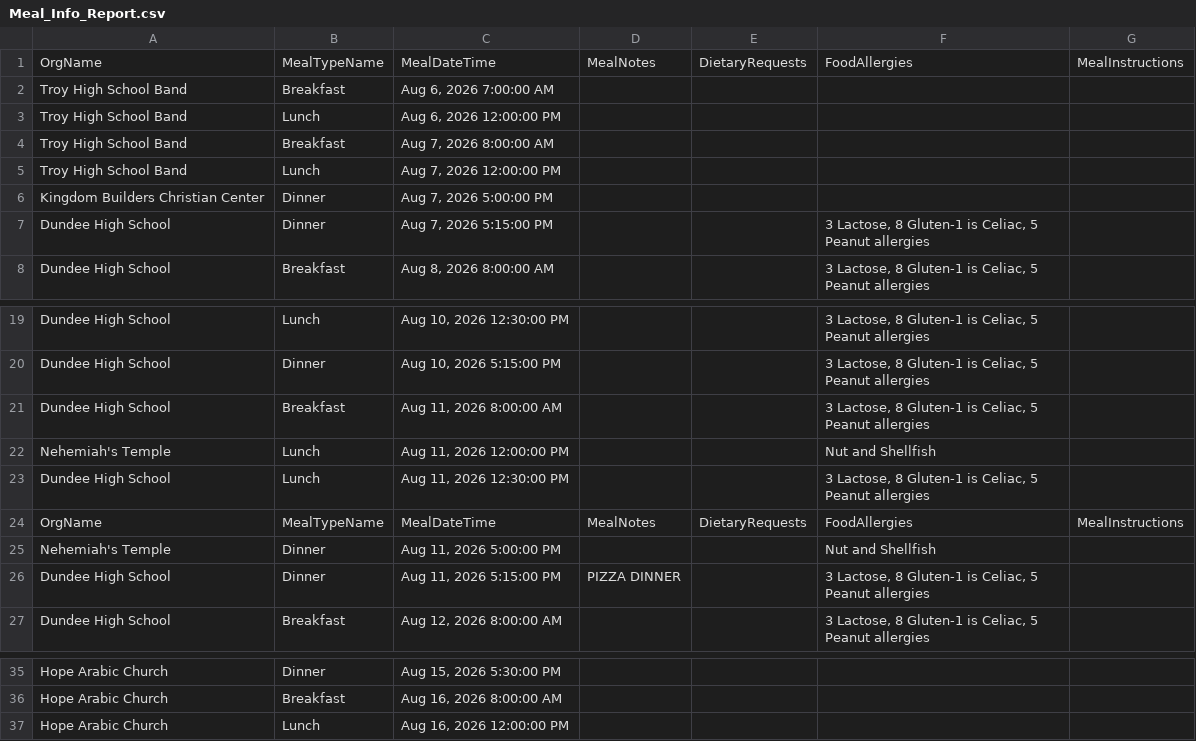
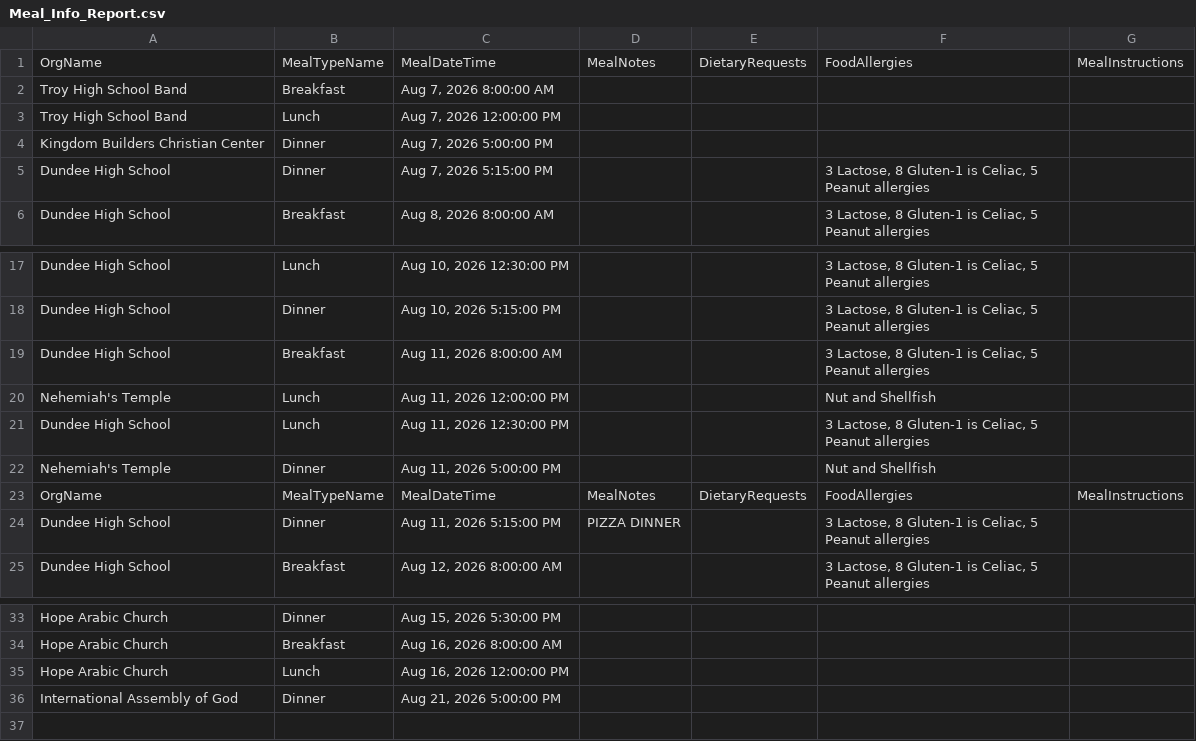
Before and after one commit to solomon123james-cmd/fhl-dashboard-data, a CSV file: data/Meal_Info_Report.csv, drawn as a sheet; only a part is shown, gaps mark what is left out.

Commit message:
sync: update data/Meal_Info_Report.csv

```diff
--- a/data/Meal_Info_Report.csv
+++ b/data/Meal_Info_Report.csv
@@ -1,4 +1,2 @@
 OrgName,MealTypeName,MealDateTime,MealNotes,DietaryRequests,FoodAllergies,MealInstructions
-Troy High School Band,Breakfast,"Aug 6, 2026 7:00:00 AM",,,,
-Troy High School Band,Lunch,"Aug 6, 2026 12:00:00 PM",,,,
 Troy High School Band,Breakfast,"Aug 7, 2026 8:00:00 AM",,,,
@@ -23,4 +21,4 @@ Nehemiah's Temple,Lunch,"Aug 11, 2026 12:00:00 PM",,,Nut and Shellfish,
 Dundee High School,Lunch,"Aug 11, 2026 12:30:00 PM",,,"3 Lactose, 8 Gluten-1 is Celiac,  5 Peanut allergies ",
+Nehemiah's Temple,Dinner,"Aug 11, 2026 5:00:00 PM",,,Nut and Shellfish,
 OrgName,MealTypeName,MealDateTime,MealNotes,DietaryRequests,FoodAllergies,MealInstructions
-Nehemiah's Temple,Dinner,"Aug 11, 2026 5:00:00 PM",,,Nut and Shellfish,
 Dundee High School,Dinner,"Aug 11, 2026 5:15:00 PM",PIZZA DINNER,,"3 Lactose, 8 Gluten-1 is Celiac,  5 Peanut allergies ",
@@ -37 +35,2 @@ Hope Arabic Church,Breakfast,"Aug 16, 2026 8:00:00 AM",,,,
 Hope Arabic Church,Lunch,"Aug 16, 2026 12:00:00 PM",,,,
+International Assembly of God,Dinner,"Aug 21, 2026 5:00:00 PM",,,,
```
